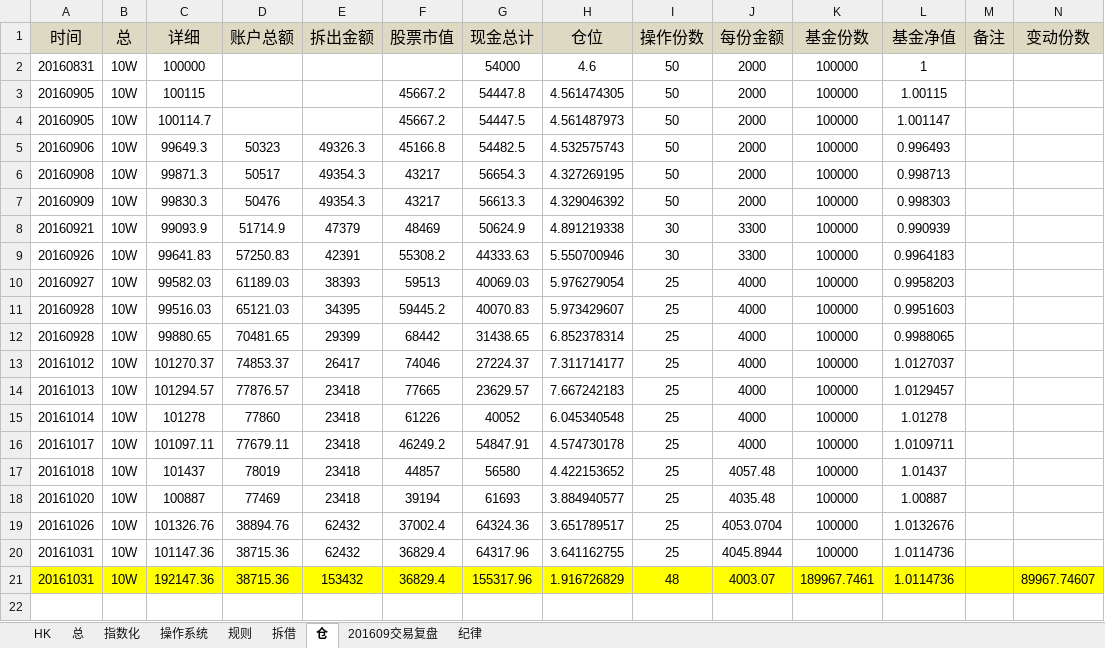
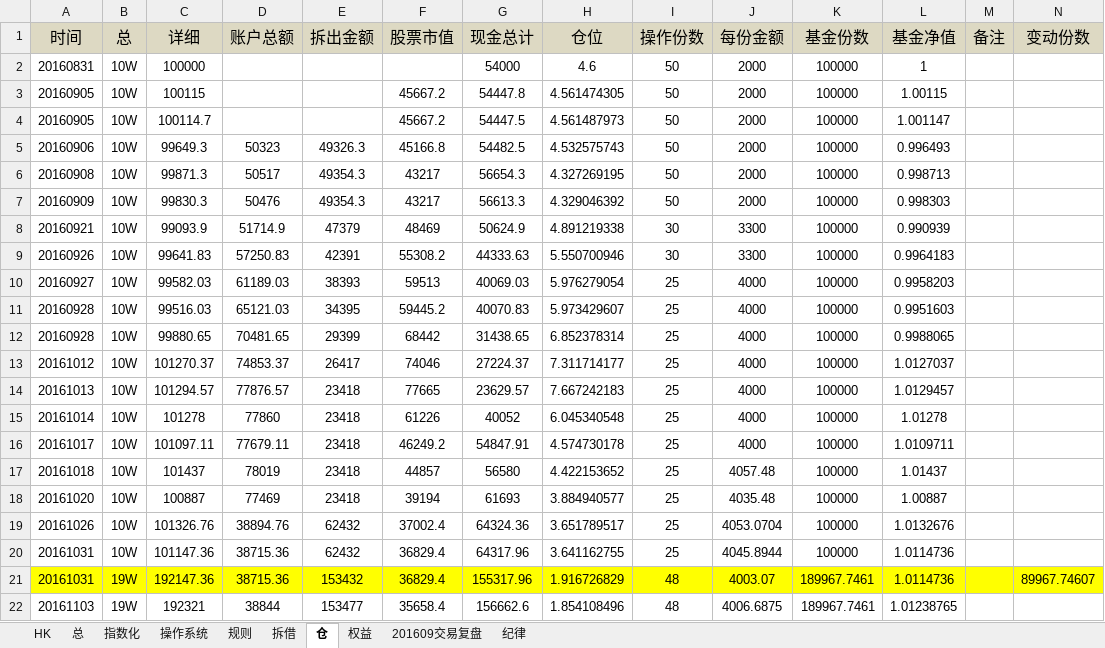
Before and after one commit to randliu/tractionrec, an Excel workbook: 蹦驼基金.xlsx, sheet 仓, drawn as a sheet; values as stored, in another font and other column widths than the file's, no borders; the diff names each change by its address in the sheet, - before the commit and + after, or states it on an @@ line.

```diff
--- a/蹦驼基金.xlsx (sheet 仓)
+++ b/蹦驼基金.xlsx (sheet 仓)
+sheet tab: 权益
-B21 (总): 10W
+B21 (总): 19W
+row 22: 20161103 | 19W | 192321 | 38844 | 153477 | 35658.4 | 156662.6 | 1.854108496 | 48 | 4006.6875 | 189967.7461 | 1.01238765
```
Also changed, not shown: sheet 拆借, 加米基金.xlsx.
